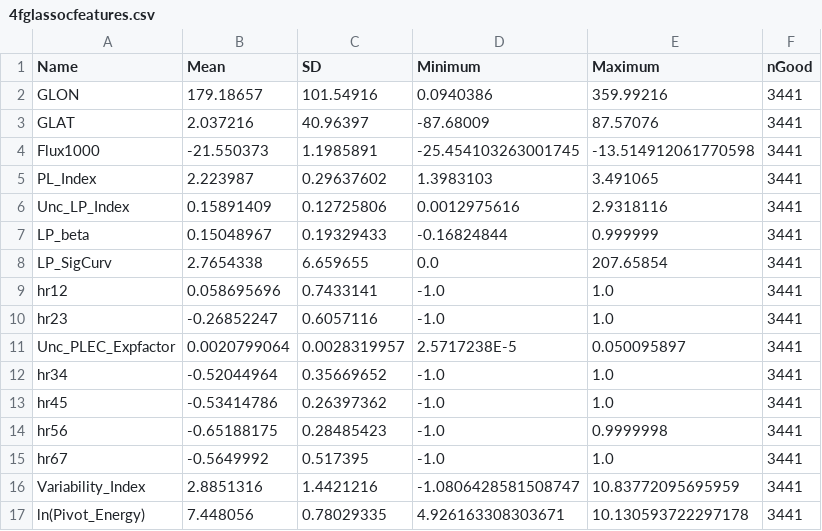
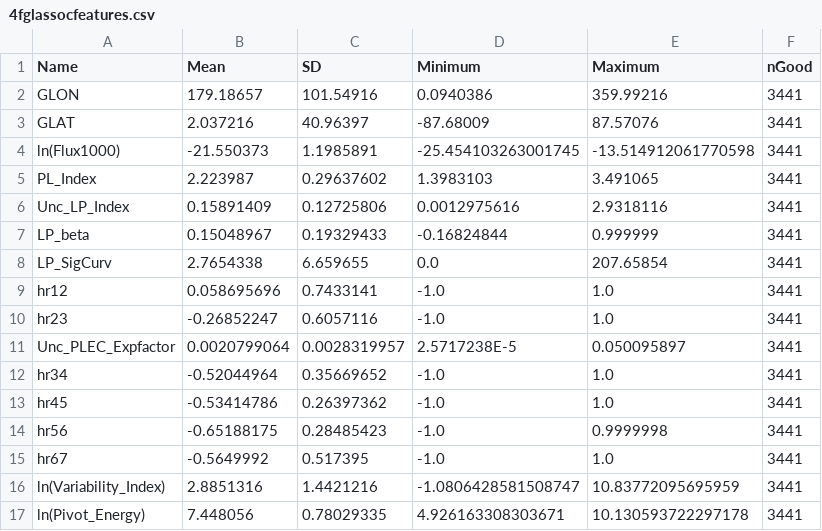
Before and after one commit to aakashbhat/Fermi-LAT, a CSV file: ML_3FGL_paper/data/features/4fglassocfeatures.csv, drawn as a sheet.

```diff
--- a/ML_3FGL_paper/data/features/4fglassocfeatures.csv
+++ b/ML_3FGL_paper/data/features/4fglassocfeatures.csv
@@ -3,3 +3,3 @@ GLON,179.18657,101.54916,0.0940386,359.99216,3441
 GLAT,2.037216,40.96397,-87.68009,87.57076,3441
-Flux1000,-21.550373,1.1985891,-25.454103263001745,-13.514912061770598,3441
+ln(Flux1000),-21.550373,1.1985891,-25.454103263001745,-13.514912061770598,3441
 PL_Index,2.223987,0.29637602,1.3983103,3.491065,3441
@@ -15,3 +15,3 @@ hr56,-0.65188175,0.28485423,-1.0,0.9999998,3441
 hr67,-0.5649992,0.517395,-1.0,1.0,3441
-Variability_Index,2.8851316,1.4421216,-1.0806428581508747,10.83772095695959,3441
+ln(Variability_Index),2.8851316,1.4421216,-1.0806428581508747,10.83772095695959,3441
 ln(Pivot_Energy),7.448056,0.78029335,4.926163308303671,10.130593722297178,3441
```
Also changed, not shown: 4 other files.
